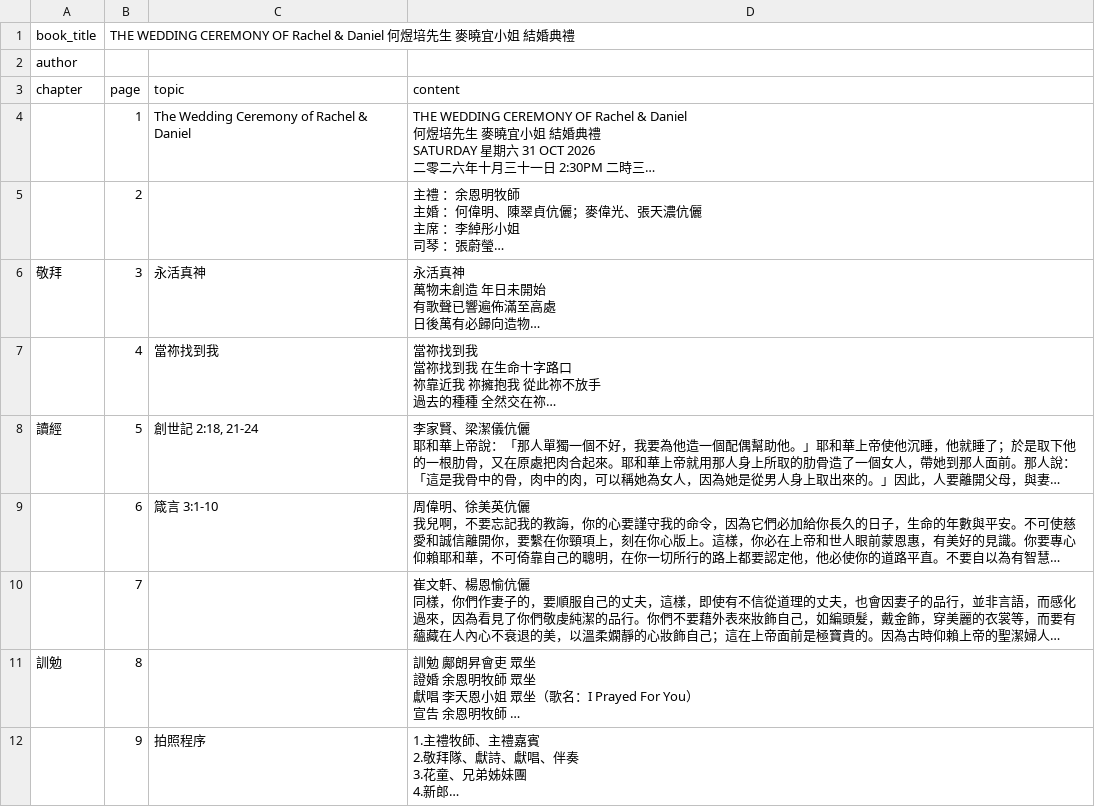
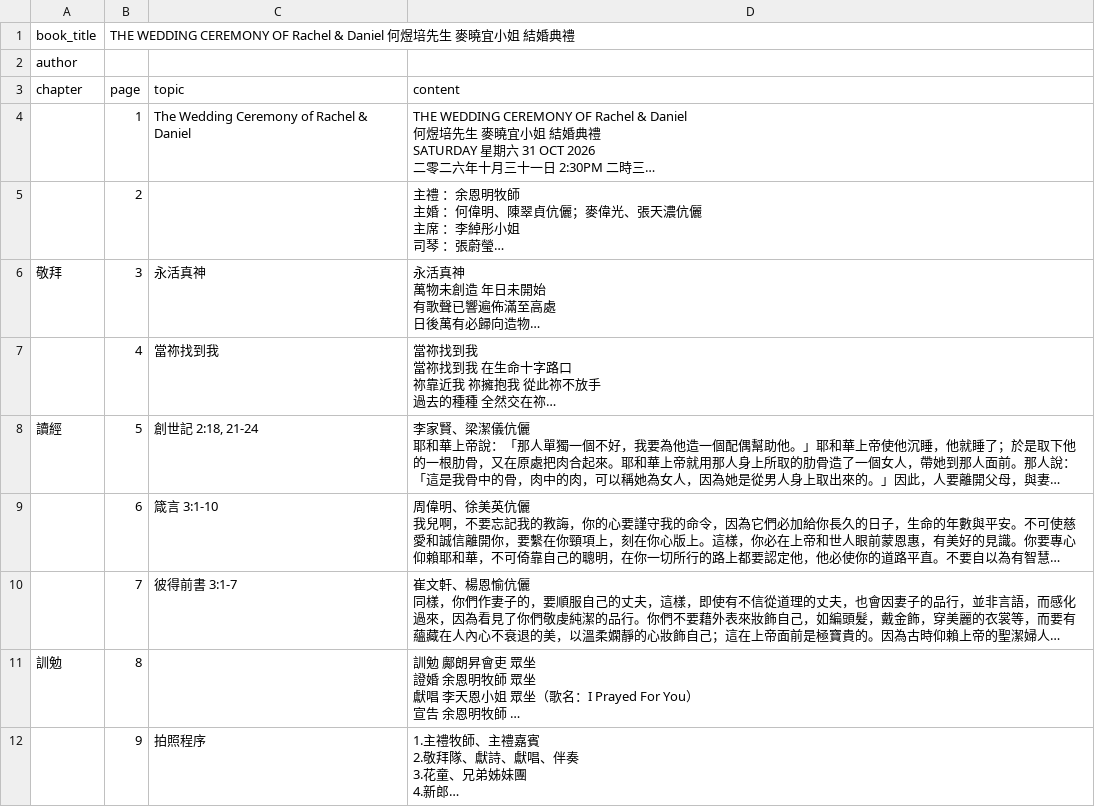
Before and after one commit to lamkayuekenneth/ocr-ebooks, a CSV file: books_csv/THE WEDDING CEREMONY OF Rachel & Daniel.csv, drawn as a sheet; long unchanged cells end in …; the diff names each change by its address in the sheet, - before the commit and + after, or states it on an @@ line.

Commit message:
Sync CSV for books_csv/THE WEDDING CEREMONY OF Rachel & Daniel.csv

```diff
--- a/books_csv/THE WEDDING CEREMONY OF Rachel & Daniel.csv
+++ b/books_csv/THE WEDDING CEREMONY OF Rachel & Daniel.csv
-C10 (topic): (empty)
+C10 (topic): 彼得前書 3:1-7
```
